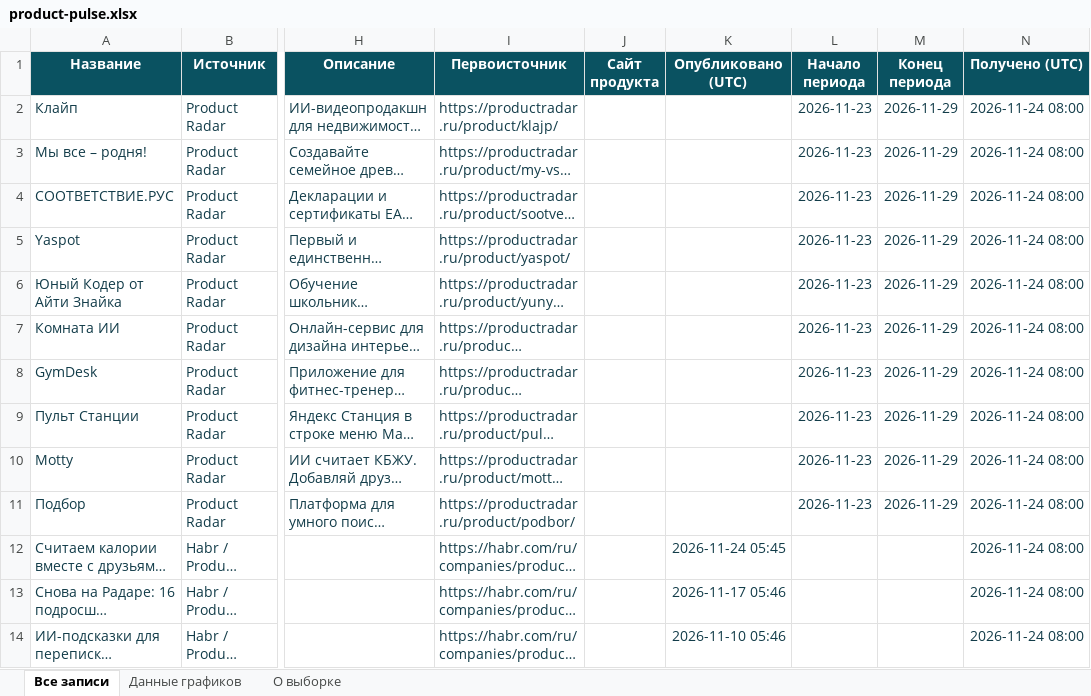
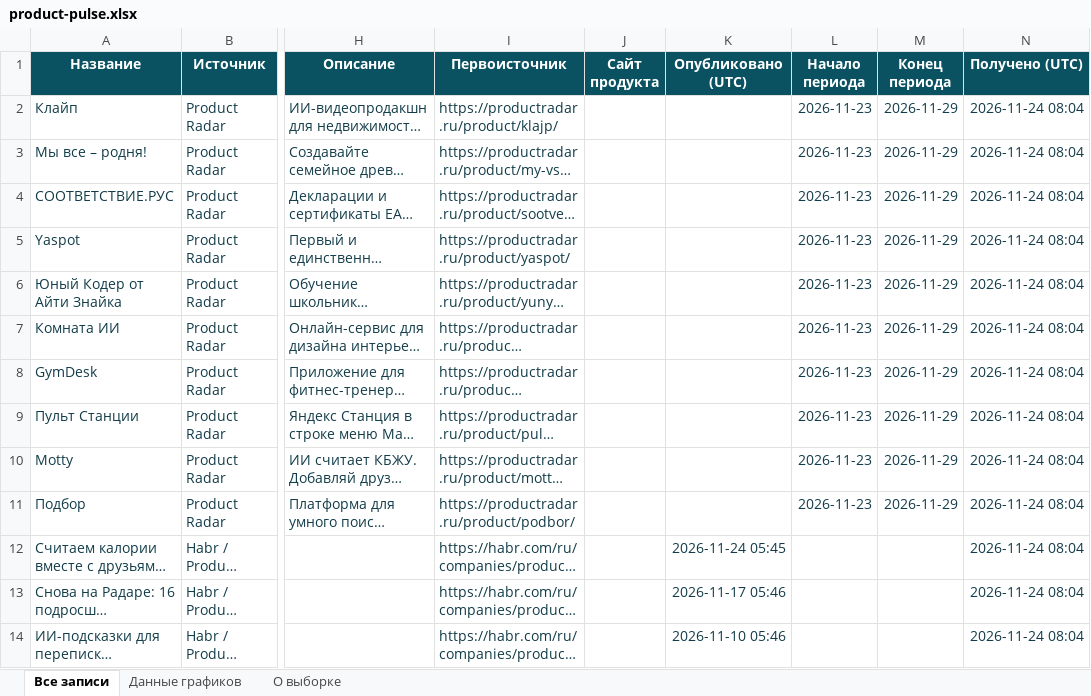
Before and after one commit to VidosIQ/PM-pulse-radar, an Excel workbook: docs/product-pulse.xlsx, sheet Все записи, drawn as a sheet; only a part is shown, gaps mark what is left out; long unchanged cells end in …; values as stored, in another font and other column widths than the file's, no borders; table styles not drawn; the diff covers the shown part only; the diff names each change by its address in the sheet, - before the commit and + after, or states it on an @@ line.

```diff
--- a/docs/product-pulse.xlsx (sheet Все записи)
+++ b/docs/product-pulse.xlsx (sheet Все записи)
-N2:N14 (Получено (UTC)): 2026-11-24 08:00
+N2:N14 (Получено (UTC)): 2026-11-24 08:04
```
Also changed, not shown: 13 edited cells elsewhere in this sheet, sheet О выборке, sheet Данные графиков, 2 other files.
